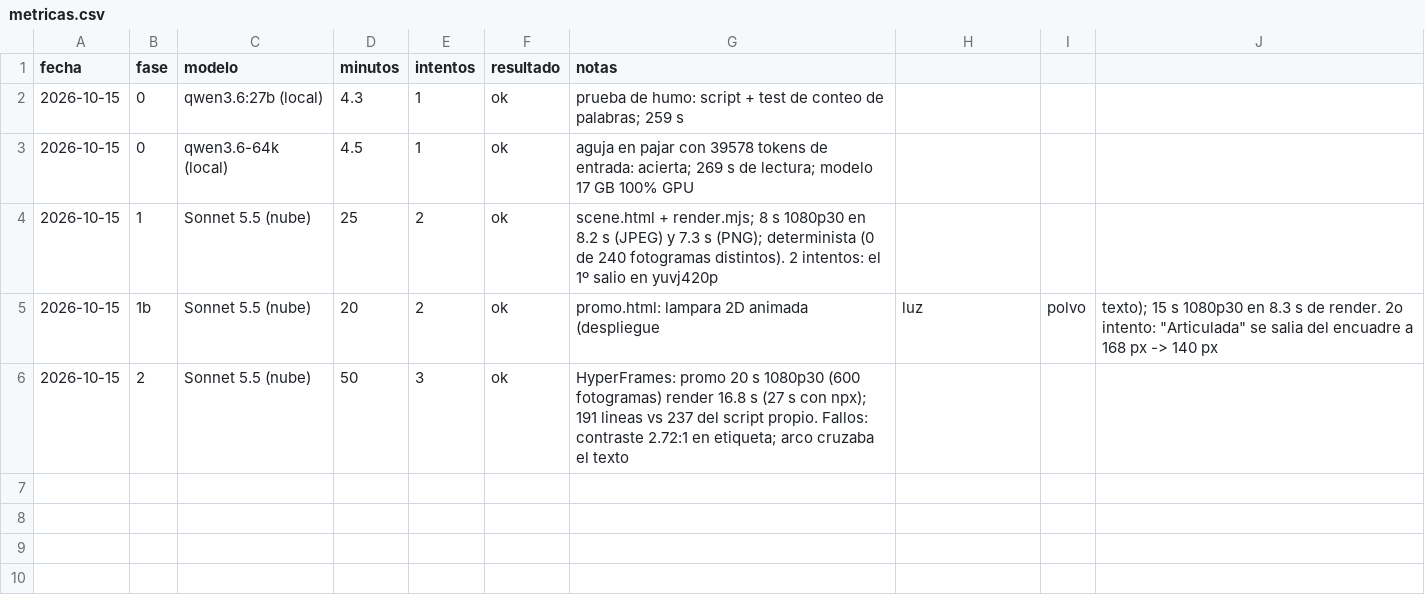
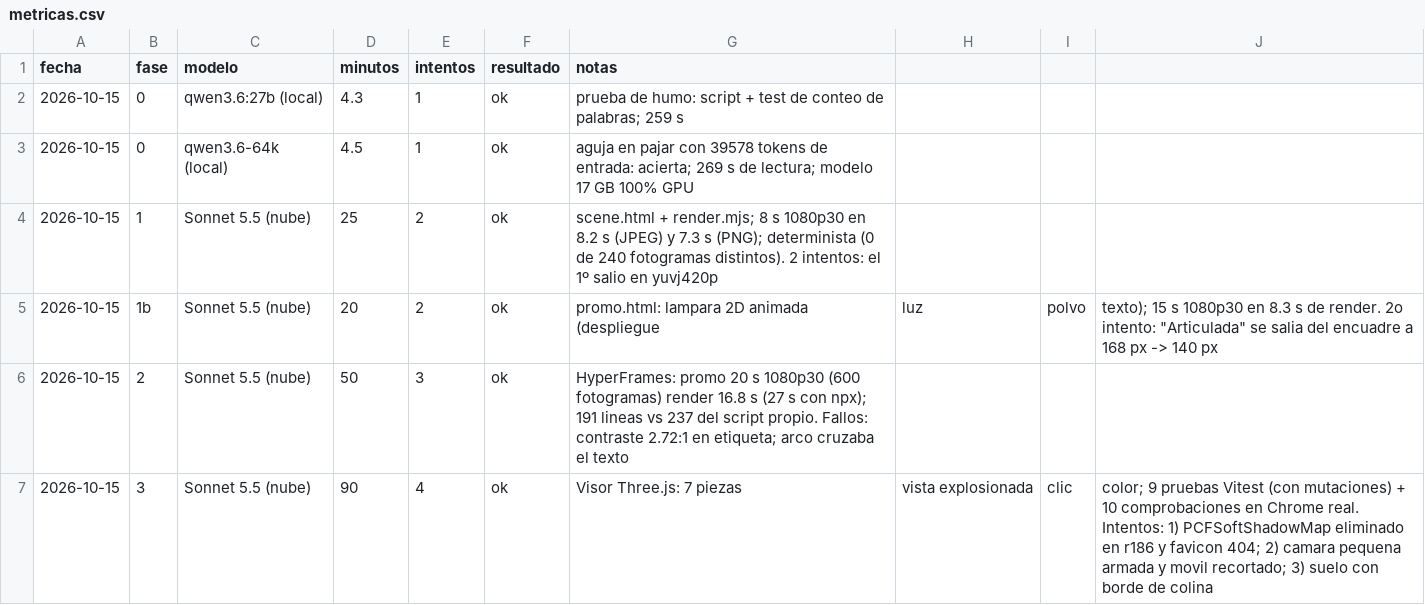
Before and after one commit to 100FOUNTS/brief-to-3d-video-pipeline, a CSV file: docs/metricas.csv, drawn as a sheet; the diff names each change by its address in the sheet, - before the commit and + after, or states it on an @@ line.

Commit message:
Fase 3: visor 3D Three.js con vista explosionada, pruebas y capturas

```diff
--- a/docs/metricas.csv
+++ b/docs/metricas.csv
+row 7: 2026-10-15 | 3 | Sonnet 5.5 (nube) | 90 | 4 | ok | Visor Three.js: 7 piezas | vista explosionada | clic | color; 9 pruebas Vitest (con mutaciones) + 10 comprobaciones en Chrome real. Intentos: 1) PCFSoftShadowMap eliminado en r186 y favicon 404; 2) camara pequena armada y movil recortado; 3) suelo con borde de colina
```
Also changed, not shown: 11 other files.
